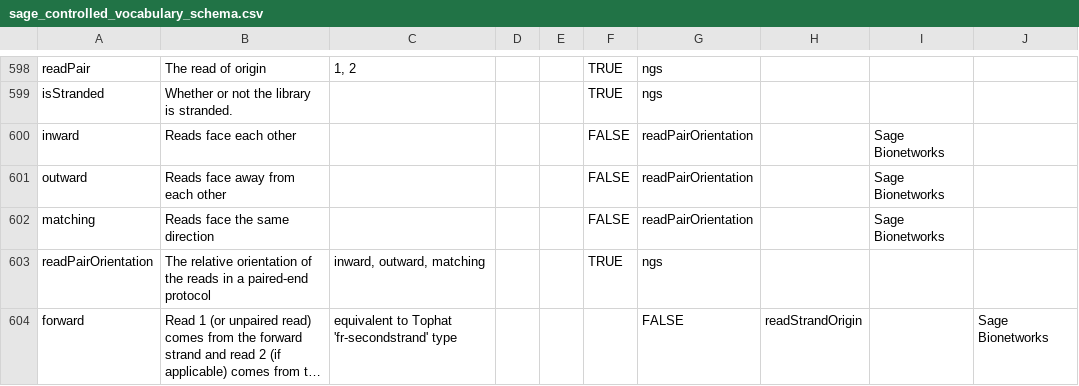
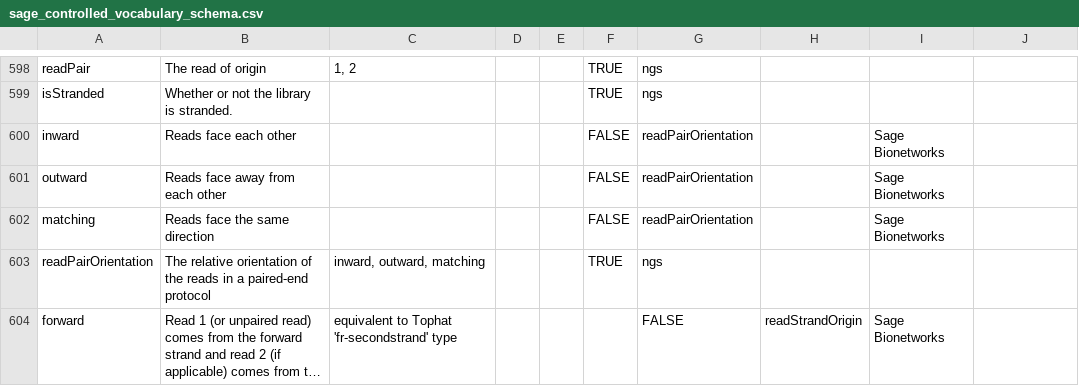
Before and after one commit to Sage-Bionetworks/synapseAnnotations, a CSV file: synapseAnnotations/sage_controlled_vocabulary_schema.csv, drawn as a sheet; only a part is shown, gaps mark what is left out; long unchanged cells end in …; the diff covers the shown part only; the diff names each change by its address in the sheet, - before the commit and + after, or states it on an @@ line.

Commit message:
Delete other extra column

```diff
--- a/synapseAnnotations/sage_controlled_vocabulary_schema.csv
+++ b/synapseAnnotations/sage_controlled_vocabulary_schema.csv
-I604: (empty)
+I604: Sage Bionetworks
-J604: Sage Bionetworks
+J604: (empty)
```
Also changed, not shown: 12 edited cells elsewhere in this file.
